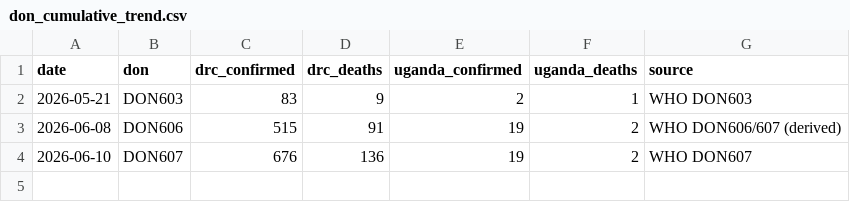
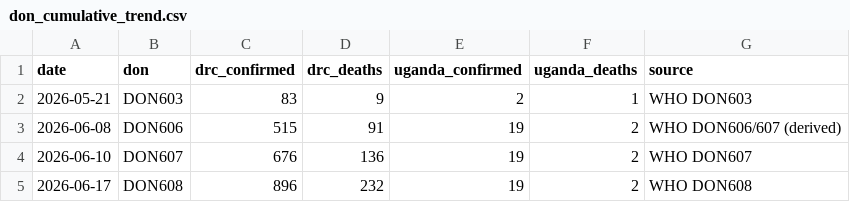
Before and after one commit to CodeForAfrica/drc-ebola-tracker, a CSV file: data/don_cumulative_trend.csv, drawn as a sheet; the diff names each change by its address in the sheet, - before the commit and + after, or states it on an @@ line.

```diff
--- a/data/don_cumulative_trend.csv
+++ b/data/don_cumulative_trend.csv
+row 5: 2026-06-17 | DON608 | 896 | 232 | 19 | 2 | WHO DON608
```
Also changed, not shown: 3 other files.
